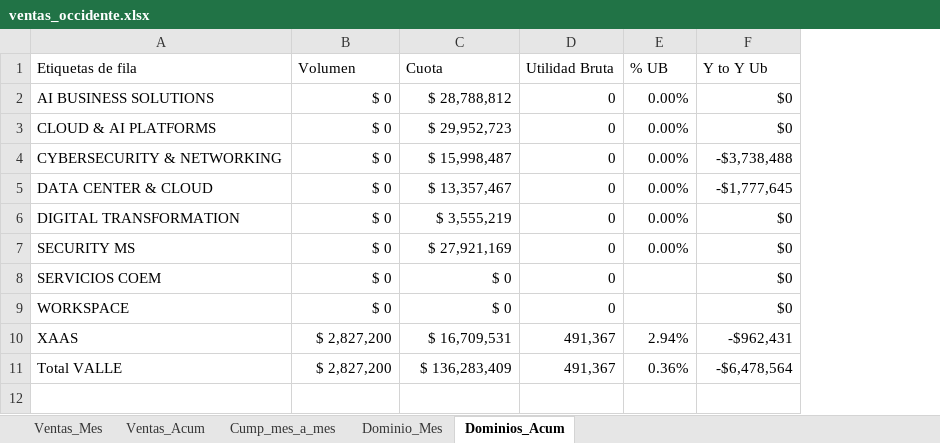
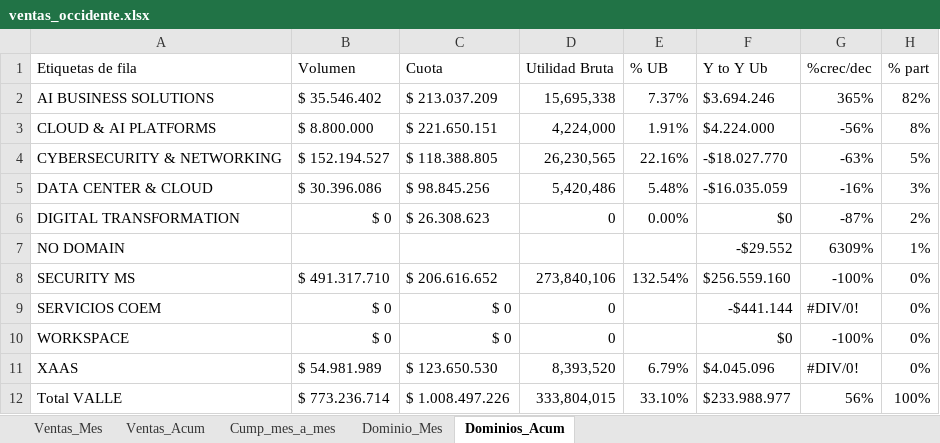
Before and after one commit to AndresArango/COEM, an Excel workbook: ventas_occidente.xlsx, sheet Dominios_Acum, drawn as a sheet; values as stored, in another font and other column widths than the file's, no cell formats; conditional formats not drawn; addresses are those after the commit; the diff names each change by its address in the sheet, - before the commit and + after, or states it on an @@ line.

```diff
--- a/ventas_occidente.xlsx (sheet Dominios_Acum)
+++ b/ventas_occidente.xlsx (sheet Dominios_Acum)
+column G (%crec/dec), rows 2-6: 365% | -56% | -63% | -16% | -87%; rows 8-12: -100% | #DIV/0! | -100% | #DIV/0! | 56%
+column H (% part), rows 2-6: 82% | 8% | 5% | 3% | 2%; rows 8-12: 0% | 0% | 0% | 0% | 100%
-B2 (Volumen): $ 0
+B2 (Volumen): $ 35.546.402
-C2 (Cuota): $ 28,788,812
+C2 (Cuota): $ 213.037.209
-D2 (Utilidad Bruta): 0
+D2 (Utilidad Bruta): 15,695,338
-E2 (% UB): 0.00%
+E2 (% UB): 7.37%
-F2 (Y to Y Ub): $0
+F2 (Y to Y Ub): $3.694.246
-B3 (Volumen): $ 0
+B3 (Volumen): $ 8.800.000
-C3 (Cuota): $ 29,952,723
+C3 (Cuota): $ 221.650.151
-D3 (Utilidad Bruta): 0
+D3 (Utilidad Bruta): 4,224,000
-E3 (% UB): 0.00%
+E3 (% UB): 1.91%
-F3 (Y to Y Ub): $0
+F3 (Y to Y Ub): $4.224.000
-B4 (Volumen): $ 0
+B4 (Volumen): $ 152.194.527
-C4 (Cuota): $ 15,998,487
+C4 (Cuota): $ 118.388.805
-D4 (Utilidad Bruta): 0
+D4 (Utilidad Bruta): 26,230,565
-E4 (% UB): 0.00%
+E4 (% UB): 22.16%
-F4 (Y to Y Ub): -$3,738,488
+F4 (Y to Y Ub): -$18.027.770
-B5 (Volumen): $ 0
+B5 (Volumen): $ 30.396.086
-C5 (Cuota): $ 13,357,467
+C5 (Cuota): $ 98.845.256
-D5 (Utilidad Bruta): 0
+D5 (Utilidad Bruta): 5,420,486
-E5 (% UB): 0.00%
+E5 (% UB): 5.48%
-F5 (Y to Y Ub): -$1,777,645
+F5 (Y to Y Ub): -$16.035.059
-C6 (Cuota): $ 3,555,219
+C6 (Cuota): $ 26.308.623
+row 7: NO DOMAIN |  |  |  |  | -$29.552 | 6309% | 1%
-B8 (Volumen): $ 0
+B8 (Volumen): $ 491.317.710
-C8 (Cuota): $ 27,921,169
+C8 (Cuota): $ 206.616.652
-D8 (Utilidad Bruta): 0
+D8 (Utilidad Bruta): 273,840,106
-E8 (% UB): 0.00%
+E8 (% UB): 132.54%
-F8 (Y to Y Ub): $0
+F8 (Y to Y Ub): $256.559.160
-F9 (Y to Y Ub): $0
+F9 (Y to Y Ub): -$441.144
-B11 (Volumen): $ 2,827,200
+B11 (Volumen): $ 54.981.989
-C11 (Cuota): $ 16,709,531
+C11 (Cuota): $ 123.650.530
-D11 (Utilidad Bruta): 491,367
+D11 (Utilidad Bruta): 8,393,520
-E11 (% UB): 2.94%
+E11 (% UB): 6.79%
-F11 (Y to Y Ub): -$962,431
+F11 (Y to Y Ub): $4.045.096
-B12 (Volumen): $ 2,827,200
+B12 (Volumen): $ 773.236.714
-C12 (Cuota): $ 136,283,409
+C12 (Cuota): $ 1.008.497.226
-D12 (Utilidad Bruta): 491,367
+D12 (Utilidad Bruta): 333,804,015
-E12 (% UB): 0.36%
+E12 (% UB): 33.10%
-F12 (Y to Y Ub): -$6,478,564
+F12 (Y to Y Ub): $233.988.977
```
Also changed, not shown: cell formats, 2 other files.
